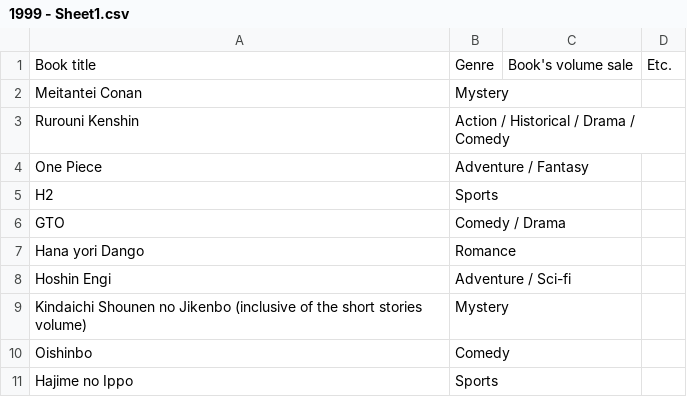
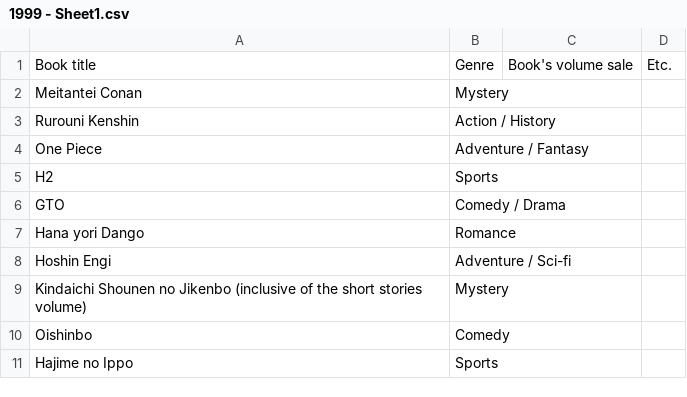
Before and after one commit to NutNightCore/Popular-comic, a CSV file: 1999 - Sheet1.csv, drawn as a sheet.

Commit message:
Update 1999 - Sheet1.csv

```diff
--- a/1999 - Sheet1.csv
+++ b/1999 - Sheet1.csv
@@ -2,3 +2,3 @@ Book title,Genre,Book's volume sale,Etc.
 Meitantei Conan,Mystery,,
-Rurouni Kenshin,Action / Historical / Drama / Comedy,,
+Rurouni Kenshin,Action / History,,
 One Piece,Adventure / Fantasy,,
```
